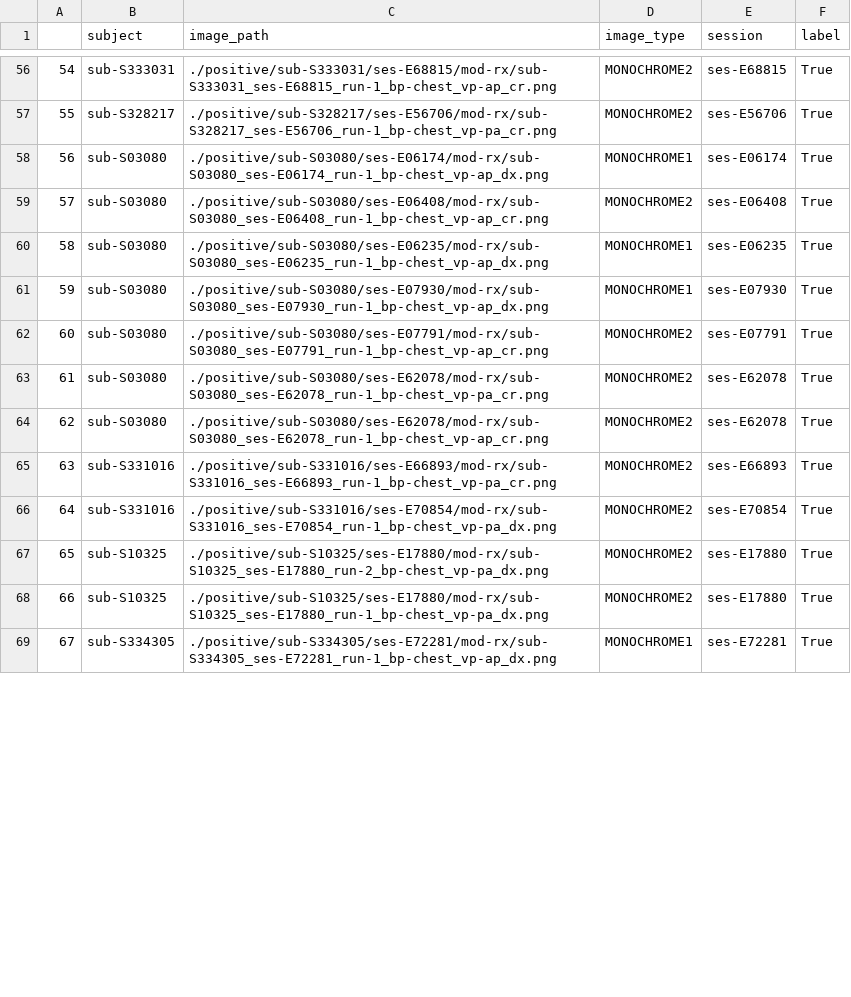
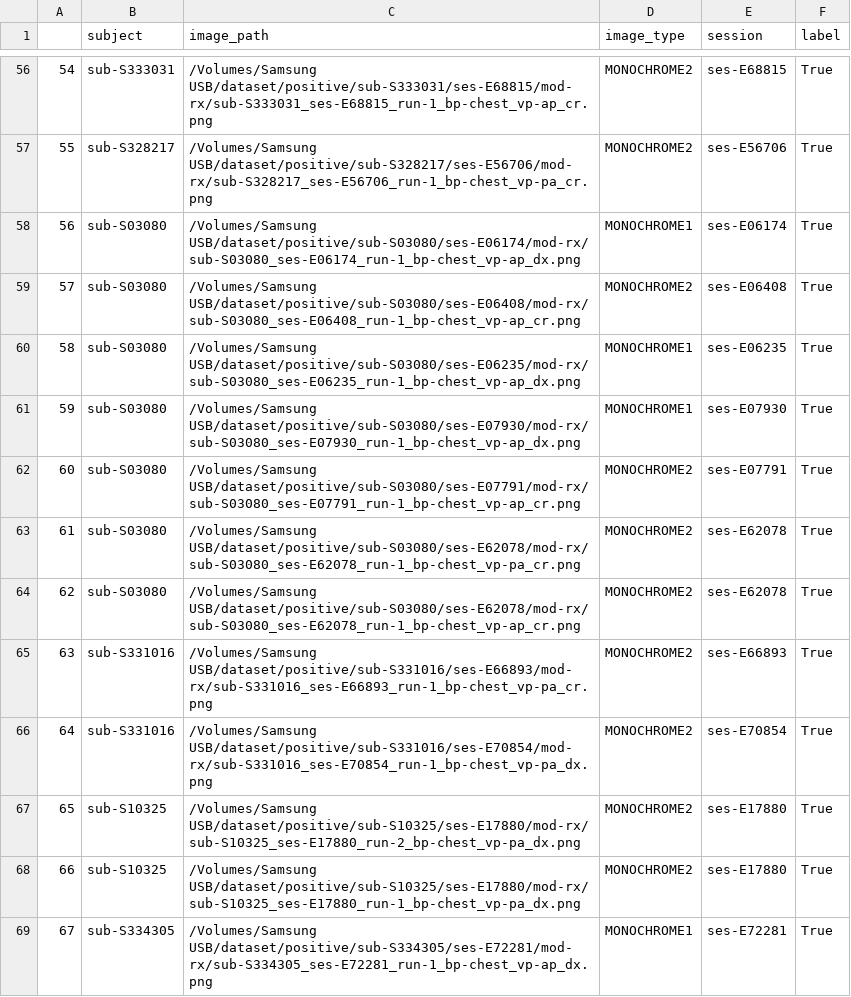
Before and after one commit to safarzadehsbeengood/cpsc483-project, a CSV file: data.csv, drawn as a sheet; only a part is shown, gaps mark what is left out; the diff covers the shown part only.

```diff
--- a/data.csv
+++ b/data.csv
@@ -56,14 +56,14 @@
-54,sub-S333031,./positive/sub-S333031/ses-E68815/mod-rx/sub-S333031_ses-E68815_run-1_bp-chest_vp-ap_cr.png,MONOCHROME2,ses-E68815,True
-55,sub-S328217,./positive/sub-S328217/ses-E56706/mod-rx/sub-S328217_ses-E56706_run-1_bp-chest_vp-pa_cr.png,MONOCHROME2,ses-E56706,True
-56,sub-S03080,./positive/sub-S03080/ses-E06174/mod-rx/sub-S03080_ses-E06174_run-1_bp-chest_vp-ap_dx.png,MONOCHROME1,ses-E06174,True
-57,sub-S03080,./positive/sub-S03080/ses-E06408/mod-rx/sub-S03080_ses-E06408_run-1_bp-chest_vp-ap_cr.png,MONOCHROME2,ses-E06408,True
-58,sub-S03080,./positive/sub-S03080/ses-E06235/mod-rx/sub-S03080_ses-E06235_run-1_bp-chest_vp-ap_dx.png,MONOCHROME1,ses-E06235,True
-59,sub-S03080,./positive/sub-S03080/ses-E07930/mod-rx/sub-S03080_ses-E07930_run-1_bp-chest_vp-ap_dx.png,MONOCHROME1,ses-E07930,True
-60,sub-S03080,./positive/sub-S03080/ses-E07791/mod-rx/sub-S03080_ses-E07791_run-1_bp-chest_vp-ap_cr.png,MONOCHROME2,ses-E07791,True
-61,sub-S03080,./positive/sub-S03080/ses-E62078/mod-rx/sub-S03080_ses-E62078_run-1_bp-chest_vp-pa_cr.png,MONOCHROME2,ses-E62078,True
-62,sub-S03080,./positive/sub-S03080/ses-E62078/mod-rx/sub-S03080_ses-E62078_run-1_bp-chest_vp-ap_cr.png,MONOCHROME2,ses-E62078,True
-63,sub-S331016,./positive/sub-S331016/ses-E66893/mod-rx/sub-S331016_ses-E66893_run-1_bp-chest_vp-pa_cr.png,MONOCHROME2,ses-E66893,True
-64,sub-S331016,./positive/sub-S331016/ses-E70854/mod-rx/sub-S331016_ses-E70854_run-1_bp-chest_vp-pa_dx.png,MONOCHROME2,ses-E70854,True
-65,sub-S10325,./positive/sub-S10325/ses-E17880/mod-rx/sub-S10325_ses-E17880_run-2_bp-chest_vp-pa_dx.png,MONOCHROME2,ses-E17880,True
-66,sub-S10325,./positive/sub-S10325/ses-E17880/mod-rx/sub-S10325_ses-E17880_run-1_bp-chest_vp-pa_dx.png,MONOCHROME2,ses-E17880,True
-67,sub-S334305,./positive/sub-S334305/ses-E72281/mod-rx/sub-S334305_ses-E72281_run-1_bp-chest_vp-ap_dx.png,MONOCHROME1,ses-E72281,True
+54,sub-S333031,/Volumes/Samsung USB/dataset/positive/sub-S333031/ses-E68815/mod-rx/sub-S333031_ses-E68815_run-1_bp-chest_vp-ap_cr.png,MONOCHROME2,ses-E68815,True
+55,sub-S328217,/Volumes/Samsung USB/dataset/positive/sub-S328217/ses-E56706/mod-rx/sub-S328217_ses-E56706_run-1_bp-chest_vp-pa_cr.png,MONOCHROME2,ses-E56706,True
+56,sub-S03080,/Volumes/Samsung USB/dataset/positive/sub-S03080/ses-E06174/mod-rx/sub-S03080_ses-E06174_run-1_bp-chest_vp-ap_dx.png,MONOCHROME1,ses-E06174,True
+57,sub-S03080,/Volumes/Samsung USB/dataset/positive/sub-S03080/ses-E06408/mod-rx/sub-S03080_ses-E06408_run-1_bp-chest_vp-ap_cr.png,MONOCHROME2,ses-E06408,True
+58,sub-S03080,/Volumes/Samsung USB/dataset/positive/sub-S03080/ses-E06235/mod-rx/sub-S03080_ses-E06235_run-1_bp-chest_vp-ap_dx.png,MONOCHROME1,ses-E06235,True
+59,sub-S03080,/Volumes/Samsung USB/dataset/positive/sub-S03080/ses-E07930/mod-rx/sub-S03080_ses-E07930_run-1_bp-chest_vp-ap_dx.png,MONOCHROME1,ses-E07930,True
+60,sub-S03080,/Volumes/Samsung USB/dataset/positive/sub-S03080/ses-E07791/mod-rx/sub-S03080_ses-E07791_run-1_bp-chest_vp-ap_cr.png,MONOCHROME2,ses-E07791,True
+61,sub-S03080,/Volumes/Samsung USB/dataset/positive/sub-S03080/ses-E62078/mod-rx/sub-S03080_ses-E62078_run-1_bp-chest_vp-pa_cr.png,MONOCHROME2,ses-E62078,True
+62,sub-S03080,/Volumes/Samsung USB/dataset/positive/sub-S03080/ses-E62078/mod-rx/sub-S03080_ses-E62078_run-1_bp-chest_vp-ap_cr.png,MONOCHROME2,ses-E62078,True
+63,sub-S331016,/Volumes/Samsung USB/dataset/positive/sub-S331016/ses-E66893/mod-rx/sub-S331016_ses-E66893_run-1_bp-chest_vp-pa_cr.png,MONOCHROME2,ses-E66893,True
+64,sub-S331016,/Volumes/Samsung USB/dataset/positive/sub-S331016/ses-E70854/mod-rx/sub-S331016_ses-E70854_run-1_bp-chest_vp-pa_dx.png,MONOCHROME2,ses-E70854,True
+65,sub-S10325,/Volumes/Samsung USB/dataset/positive/sub-S10325/ses-E17880/mod-rx/sub-S10325_ses-E17880_run-2_bp-chest_vp-pa_dx.png,MONOCHROME2,ses-E17880,True
+66,sub-S10325,/Volumes/Samsung USB/dataset/positive/sub-S10325/ses-E17880/mod-rx/sub-S10325_ses-E17880_run-1_bp-chest_vp-pa_dx.png,MONOCHROME2,ses-E17880,True
+67,sub-S334305,/Volumes/Samsung USB/dataset/positive/sub-S334305/ses-E72281/mod-rx/sub-S334305_ses-E72281_run-1_bp-chest_vp-ap_dx.png,MONOCHROME1,ses-E72281,True
```
Also changed, not shown: 152 edited cells elsewhere in this file, 3 other files.
